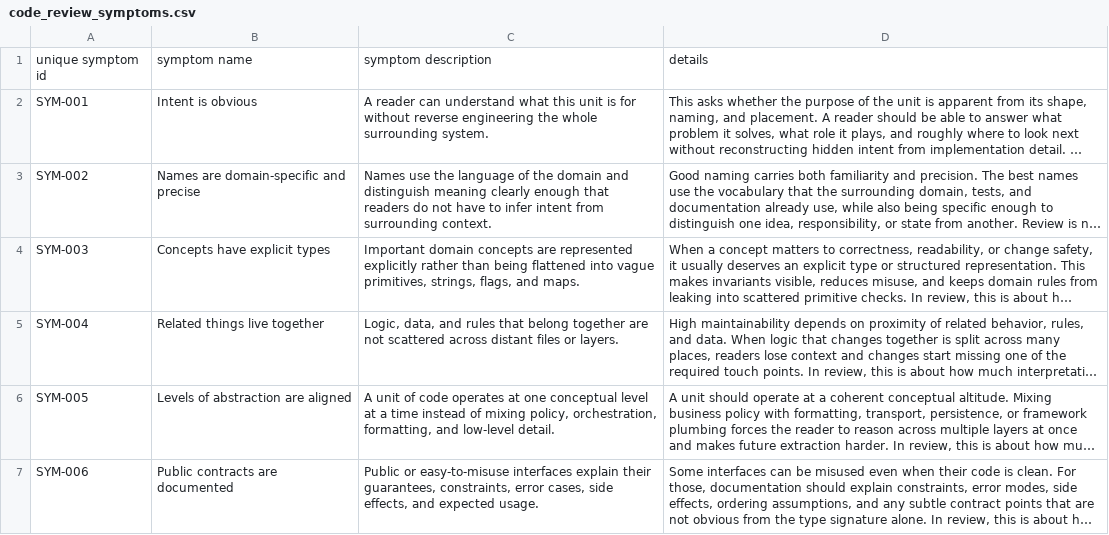
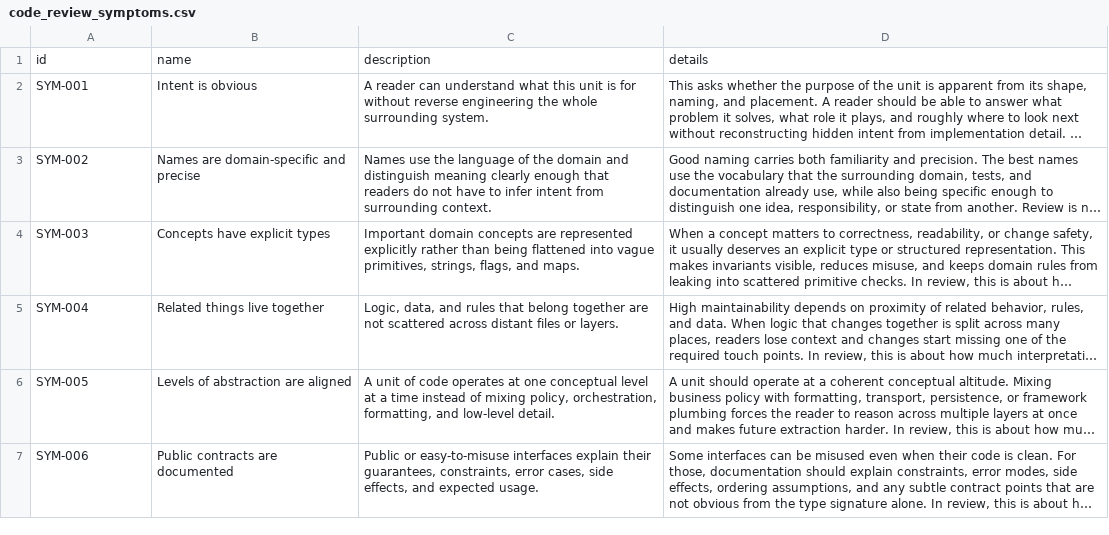
Before and after one commit to meza/agent-docs, a CSV file: review/code_review_symptoms.csv, drawn as a sheet; only a part is shown; long unchanged cells end in …; removed rows and columns are numbered as before the commit, all else as after; the diff names each change by its address in the sheet, - before the commit and + after, or states it on an @@ line.

Commit message:
refactor: simplify symptom data structure for clarity

```diff
--- a/review/code_review_symptoms.csv
+++ b/review/code_review_symptoms.csv
-row 1: unique symptom id | symptom name | symptom description | details
+row 1: id | name | description | details
```
Also changed, not shown: 1 other file.
